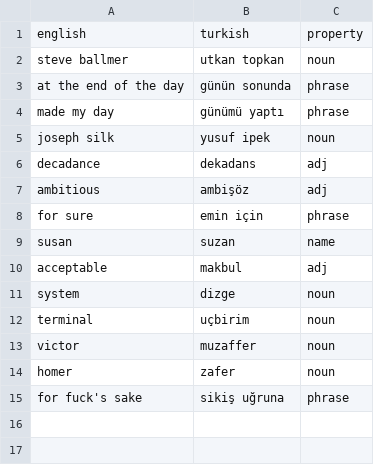
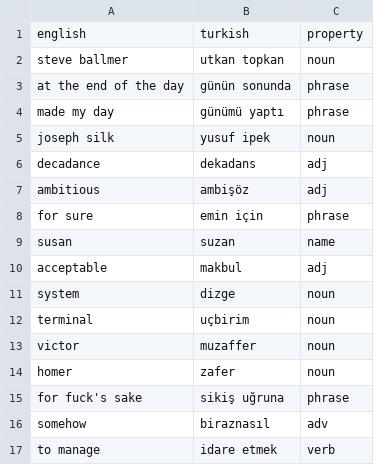
Before and after one commit to ekorekt/Turklish, a TSV file: main.tsv, drawn as a sheet.

Commit message:
Update main.tsv

```diff
--- a/main.tsv
+++ b/main.tsv
@@ -15 +15,3 @@ homer	zafer	noun
 for fuck's sake	sikiş uğruna	phrase
+somehow	biraznasıl	adv
+to manage	idare etmek	verb
```
